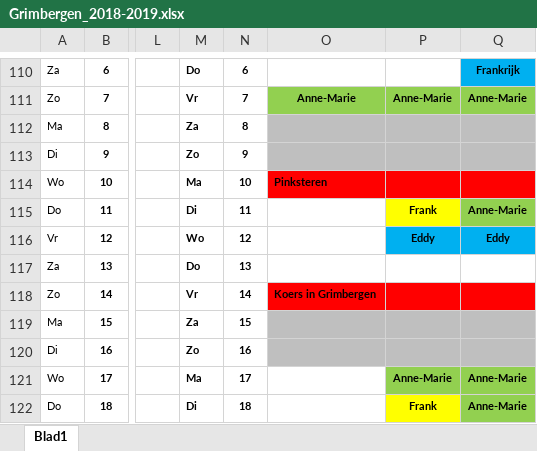
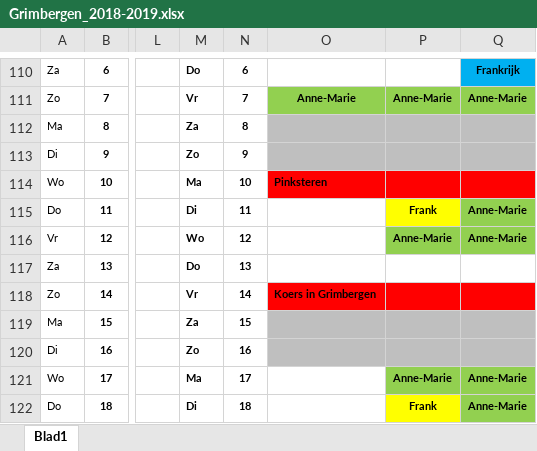
Before and after one commit to joachimVdH/EddyPresent18, an Excel workbook: flyers/Grimbergen_2018-2019.xlsx, sheet Blad1, drawn as a sheet; only a part is shown, gaps mark what is left out; values as stored, in another font and other column widths than the file's, no borders; the diff names each change by its address in the sheet, - before the commit and + after, or states it on an @@ line.

```diff
--- a/flyers/Grimbergen_2018-2019.xlsx (sheet Blad1)
+++ b/flyers/Grimbergen_2018-2019.xlsx (sheet Blad1)
-P116: Eddy
+P116: Anne-Marie
-P116:Q116 fill: #00B0F0
+P116:Q116 fill: #92D050
-Q116: Eddy
+Q116: Anne-Marie
```
Also changed, not shown: 3 other files.
